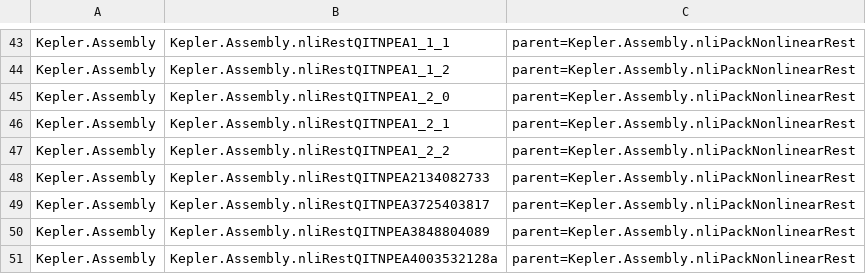
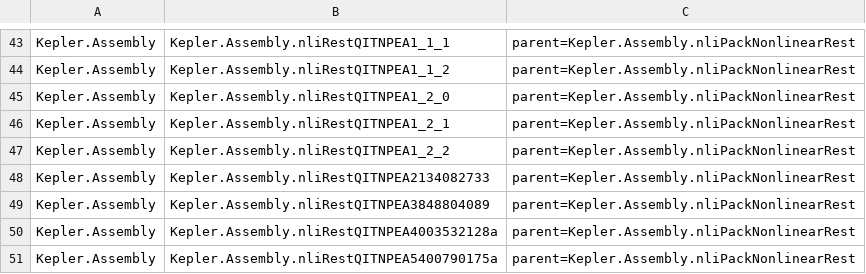
Before and after one commit to lispc/kepler-conjecture-lean4, a TSV file: docs/e2e-reachability-map.tsv, drawn as a sheet; only a part is shown, gaps mark what is left out; the shorter side is filled out with more unchanged rows; the diff names each change by its address in the sheet, - before the commit and + after, or states it on an @@ line.

```diff
--- a/docs/e2e-reachability-map.tsv
+++ b/docs/e2e-reachability-map.tsv
-row 49: Kepler.Assembly | Kepler.Assembly.nliRestQITNPEA3725403817 | parent=Kepler.Assembly.nliPackNonlinearRest
```
Also changed, not shown: docs/scouts/direct-source-triage.tsv, 4 other files.
